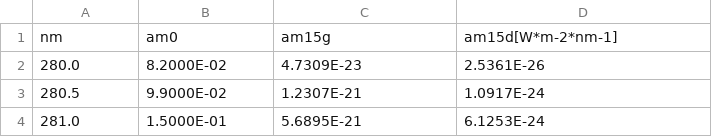
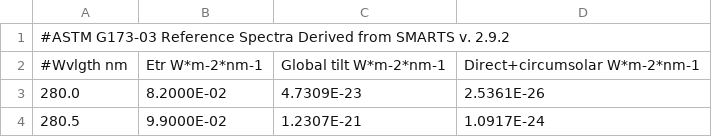
Before and after one commit to greyltc-org/misc, a CSV file: sb_spectral_cal/ISO9845-1.csv, drawn as a sheet; only a part is shown; the shorter side is filled out with more unchanged rows; removed rows and columns are numbered as before the commit, all else as after; the diff names each change by its address in the sheet, - before the commit and + after, or states it on an @@ line.

```diff
--- a/sb_spectral_cal/ISO9845-1.csv
+++ b/sb_spectral_cal/ISO9845-1.csv
-row 1: nm | am0 | am15g | am15d[W*m-2*nm-1]
+row 1: #ASTM G173-03 Reference Spectra Derived from SMARTS v. 2.9.2
+row 2: #Wvlgth nm | Etr W*m-2*nm-1 | Global tilt W*m-2*nm-1 | Direct+circumsolar W*m-2*nm-1
```
Also changed, not shown: 16 other files.
